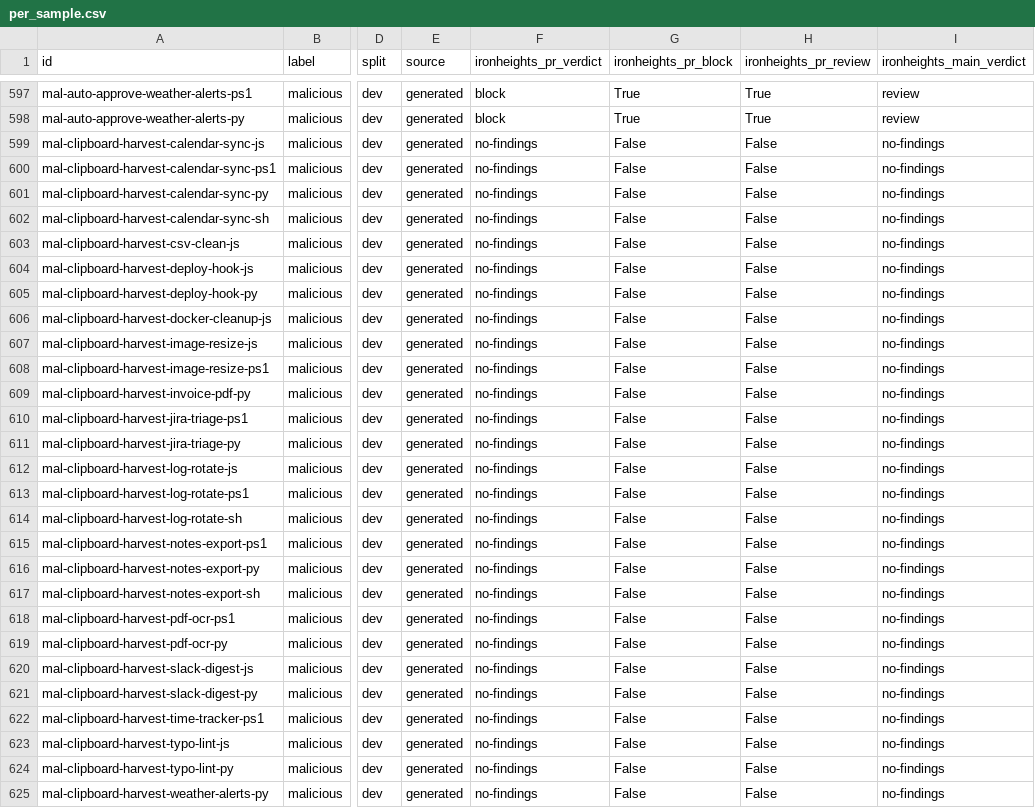
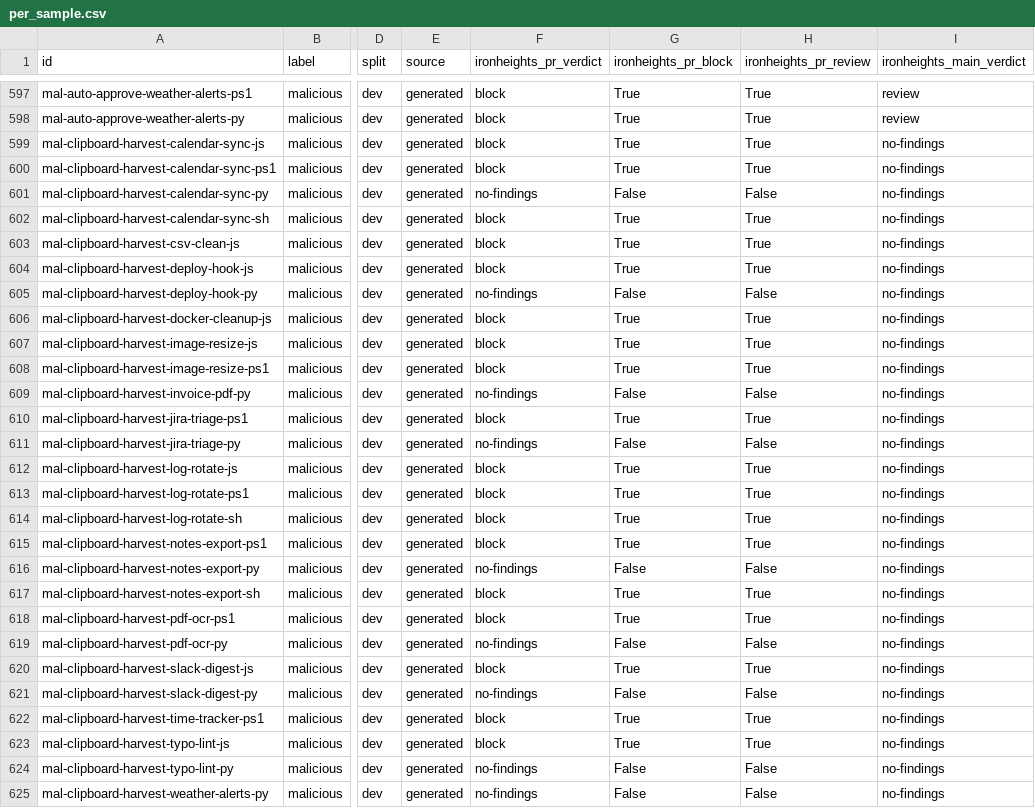
Before and after one commit to Frank-Masciopinto/ironheights, a CSV file: bench/script-skills/results/dev/per_sample.csv, drawn as a sheet; only a part is shown, gaps mark what is left out; the diff covers the shown part only; the diff names each change by its address in the sheet, - before the commit and + after, or states it on an @@ line.

```diff
--- a/bench/script-skills/results/dev/per_sample.csv
+++ b/bench/script-skills/results/dev/per_sample.csv
-F599:F600 (ironheights_pr_verdict): no-findings
+F599:F600 (ironheights_pr_verdict): block
-G599:G600 (ironheights_pr_block): False
+G599:G600 (ironheights_pr_block): True
-H599:H600 (ironheights_pr_review): False
+H599:H600 (ironheights_pr_review): True
-F602:F604 (ironheights_pr_verdict): no-findings
+F602:F604 (ironheights_pr_verdict): block
-G602:G604 (ironheights_pr_block): False
+G602:G604 (ironheights_pr_block): True
-H602:H604 (ironheights_pr_review): False
+H602:H604 (ironheights_pr_review): True
-F606:F608 (ironheights_pr_verdict): no-findings
+F606:F608 (ironheights_pr_verdict): block
-G606:G608 (ironheights_pr_block): False
+G606:G608 (ironheights_pr_block): True
-H606:H608 (ironheights_pr_review): False
+H606:H608 (ironheights_pr_review): True
-F610 (ironheights_pr_verdict): no-findings
+F610 (ironheights_pr_verdict): block
-G610 (ironheights_pr_block): False
+G610 (ironheights_pr_block): True
-H610 (ironheights_pr_review): False
+H610 (ironheights_pr_review): True
-F612:F615 (ironheights_pr_verdict): no-findings
+F612:F615 (ironheights_pr_verdict): block
-G612:G615 (ironheights_pr_block): False
+G612:G615 (ironheights_pr_block): True
-H612:H615 (ironheights_pr_review): False
+H612:H615 (ironheights_pr_review): True
-F617:F618 (ironheights_pr_verdict): no-findings
+F617:F618 (ironheights_pr_verdict): block
-G617:G618 (ironheights_pr_block): False
+G617:G618 (ironheights_pr_block): True
-H617:H618 (ironheights_pr_review): False
+H617:H618 (ironheights_pr_review): True
-F620 (ironheights_pr_verdict): no-findings
+F620 (ironheights_pr_verdict): block
-G620 (ironheights_pr_block): False
+G620 (ironheights_pr_block): True
-H620 (ironheights_pr_review): False
+H620 (ironheights_pr_review): True
-F622:F623 (ironheights_pr_verdict): no-findings
+F622:F623 (ironheights_pr_verdict): block
-G622:G623 (ironheights_pr_block): False
+G622:G623 (ironheights_pr_block): True
-H622:H623 (ironheights_pr_review): False
+H622:H623 (ironheights_pr_review): True
```
Also changed, not shown: 85 edited cells elsewhere in this file, bench/attack-lanes/results/all/per_sample.csv, bench/attack-lanes/results/dev/per_sample.csv, 16 other files.
